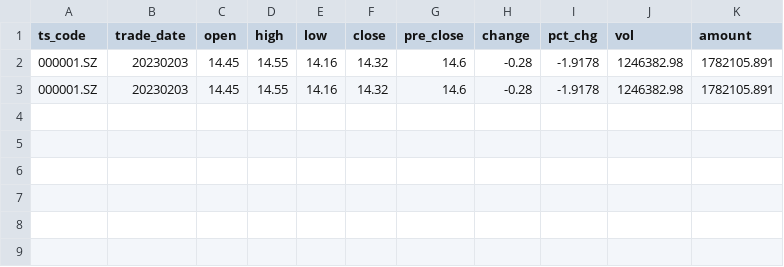
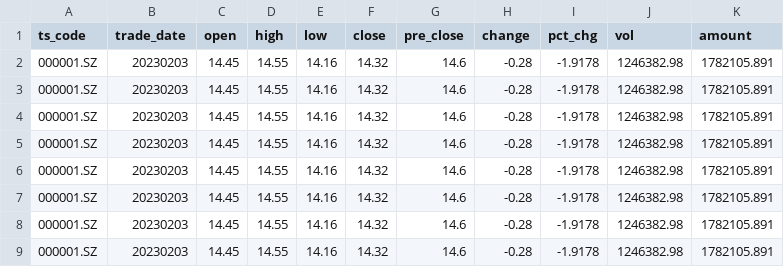
Before and after one commit to KenBitSalt/trade2023, a CSV file: trade/market_data/1day/000001.SZ.csv, drawn as a sheet; the diff names each change by its address in the sheet, - before the commit and + after, or states it on an @@ line.

```diff
--- a/trade/market_data/1day/000001.SZ.csv
+++ b/trade/market_data/1day/000001.SZ.csv
+row 4: 000001.SZ | 20230203 | 14.45 | 14.55 | 14.16 | 14.32 | 14.6 | -0.28 | -1.9178 | 1246382.98 | 1782105.891
+row 5: 000001.SZ | 20230203 | 14.45 | 14.55 | 14.16 | 14.32 | 14.6 | -0.28 | -1.9178 | 1246382.98 | 1782105.891
+row 6: 000001.SZ | 20230203 | 14.45 | 14.55 | 14.16 | 14.32 | 14.6 | -0.28 | -1.9178 | 1246382.98 | 1782105.891
+row 7: 000001.SZ | 20230203 | 14.45 | 14.55 | 14.16 | 14.32 | 14.6 | -0.28 | -1.9178 | 1246382.98 | 1782105.891
+row 8: 000001.SZ | 20230203 | 14.45 | 14.55 | 14.16 | 14.32 | 14.6 | -0.28 | -1.9178 | 1246382.98 | 1782105.891
+row 9: 000001.SZ | 20230203 | 14.45 | 14.55 | 14.16 | 14.32 | 14.6 | -0.28 | -1.9178 | 1246382.98 | 1782105.891
```
Also changed, not shown: trade/market_data/1day/000002.SZ.csv, trade/market_data/1day/000004.SZ.csv, 10 other files.
